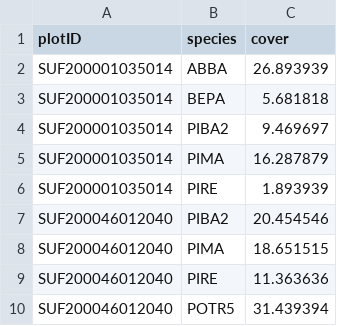
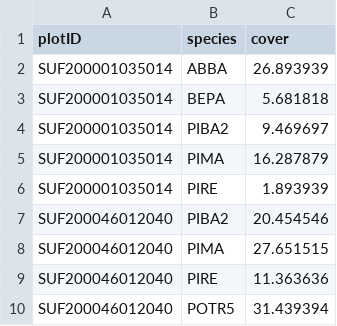
Before and after one commit to boyland-pf/MorpheusData, a CSV file: data-raw/b20_output1.csv, drawn as a sheet.

```diff
--- a/data-raw/b20_output1.csv
+++ b/data-raw/b20_output1.csv
@@ -7,3 +7,3 @@ SUF200001035014,PIRE,1.893939
 SUF200046012040,PIBA2,20.454546
-SUF200046012040,PIMA,18.651515
+SUF200046012040,PIMA,27.651515
 SUF200046012040,PIRE,11.363636
```
Also changed, not shown: data-raw/b20_input1.csv, 3 other files.
